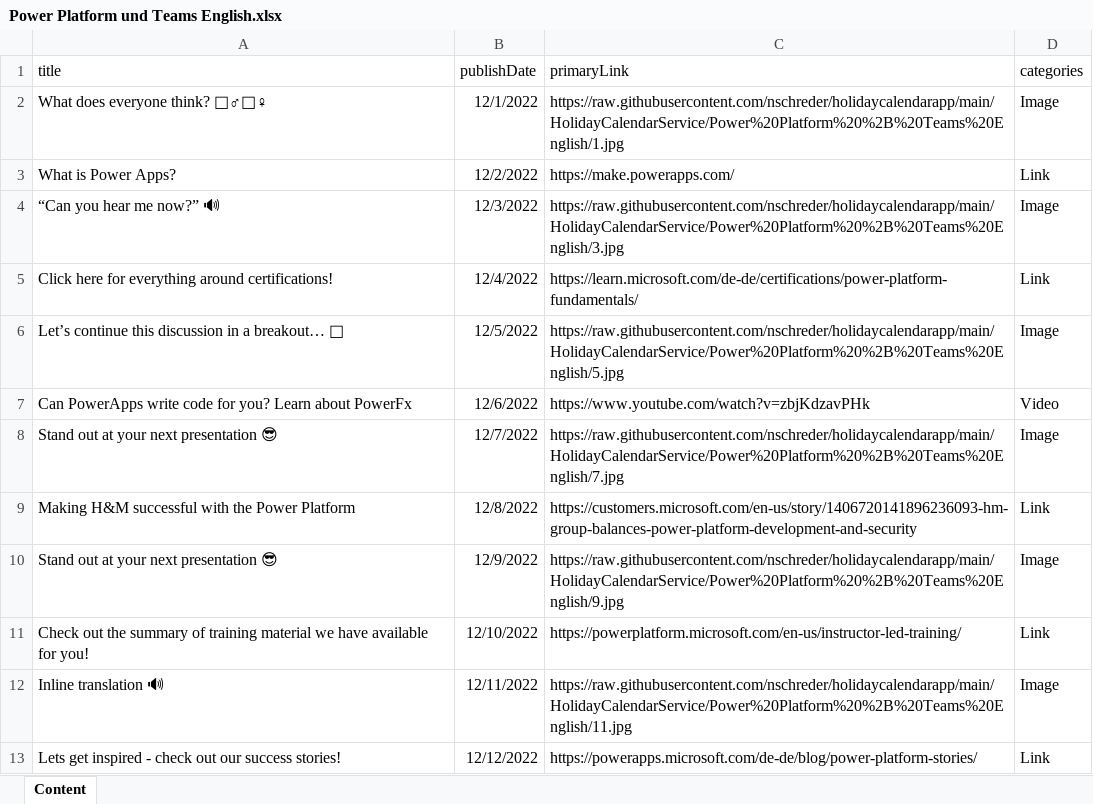
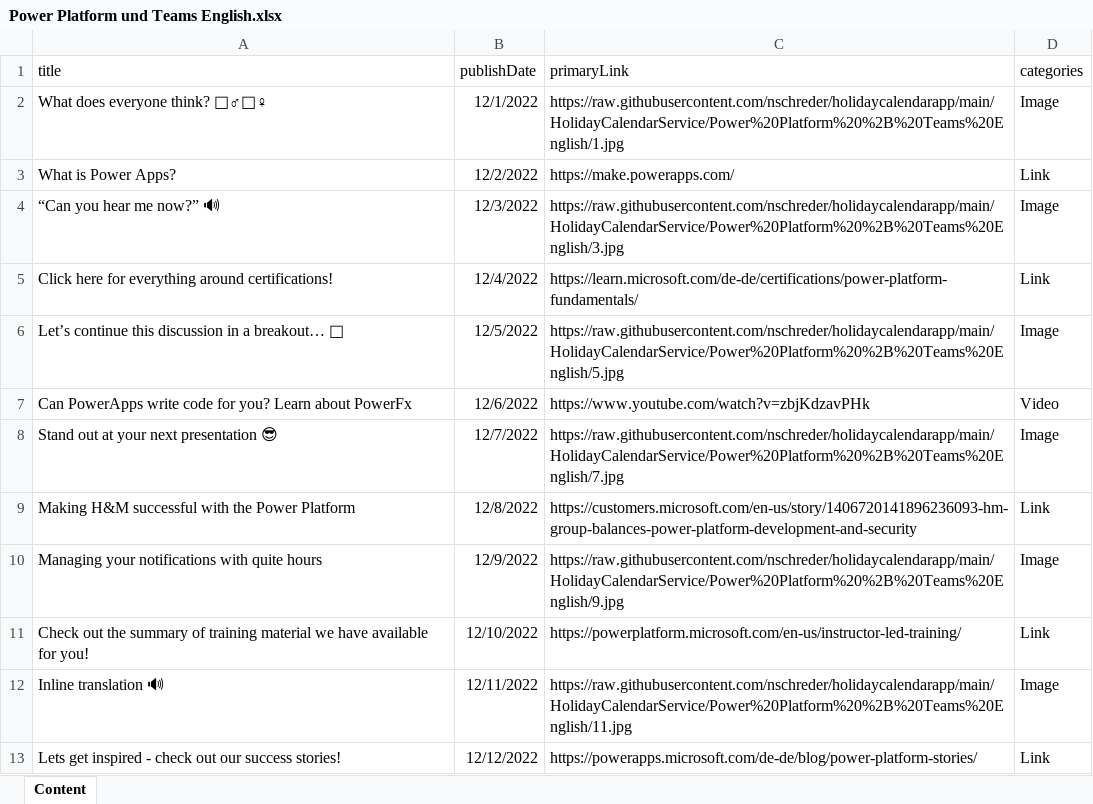
Before and after one commit to nschreder/holidaycalendarapp, an Excel workbook: HolidayCalendarService/Template/Power Platform und Teams English.xlsx, sheet Content, drawn as a sheet; only a part is shown; values as stored, in another font and other column widths than the file's, no borders; table styles not drawn; the diff names each change by its address in the sheet, - before the commit and + after, or states it on an @@ line.

Commit message:
Content packs

```diff
--- a/HolidayCalendarService/Template/Power Platform und Teams English.xlsx (sheet Content)
+++ b/HolidayCalendarService/Template/Power Platform und Teams English.xlsx (sheet Content)
-A10 (title): Stand out at your next presentation 😎
+A10 (title): Managing your notifications with quite hours
```
Also changed, not shown: 6 other files.
